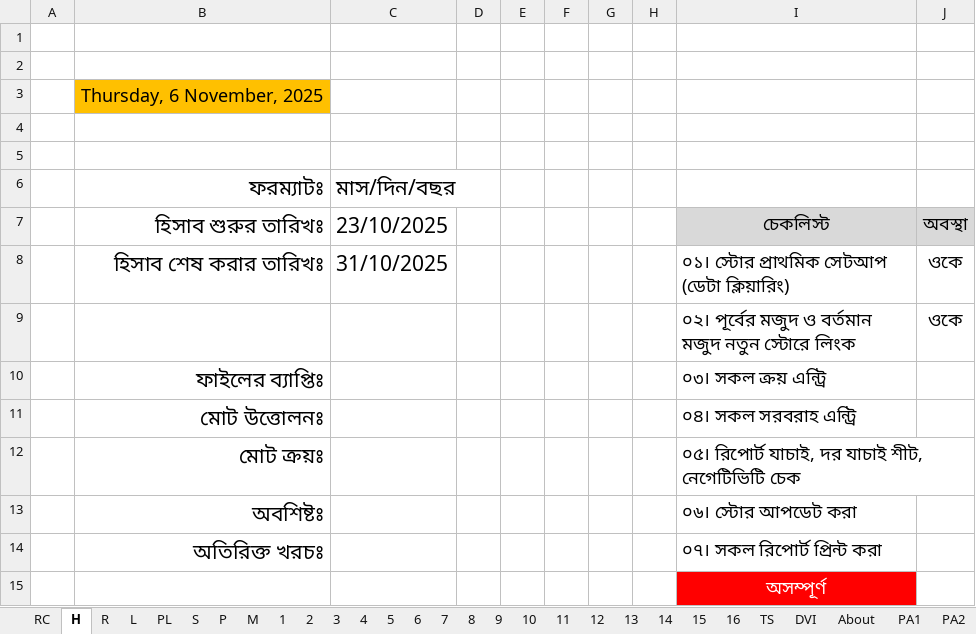
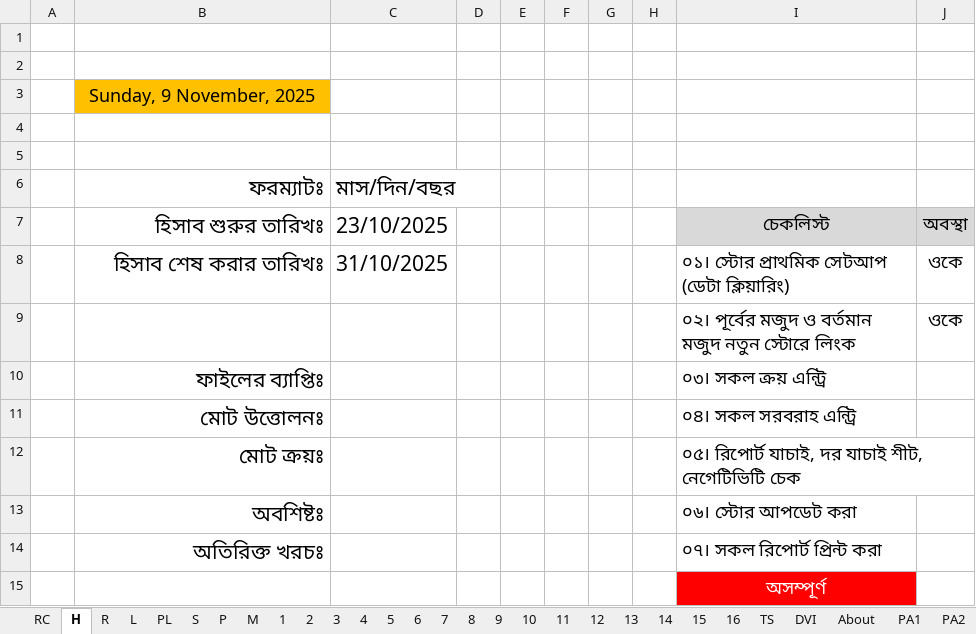
Before and after one commit to nshamim2026/office, an Excel workbook: Store/10-2025 STORE GH/23-31 OCT 2025/23-31 OCT 2025 SU.xlsx, sheet H, drawn as a sheet; values as stored, in another font and other column widths than the file's, no borders; charts and pictures and conditional formats not drawn; the diff names each change by its address in the sheet, - before the commit and + after, or states it on an @@ line.

```diff
--- a/Store/10-2025 STORE GH/23-31 OCT 2025/23-31 OCT 2025 SU.xlsx (sheet H)
+++ b/Store/10-2025 STORE GH/23-31 OCT 2025/23-31 OCT 2025 SU.xlsx (sheet H)
-B3 (ফরম্যাটঃ): Thursday, 6 November, 2025
+B3 (ফরম্যাটঃ): Sunday, 9 November, 2025
```
Also changed, not shown: 2 other files.
